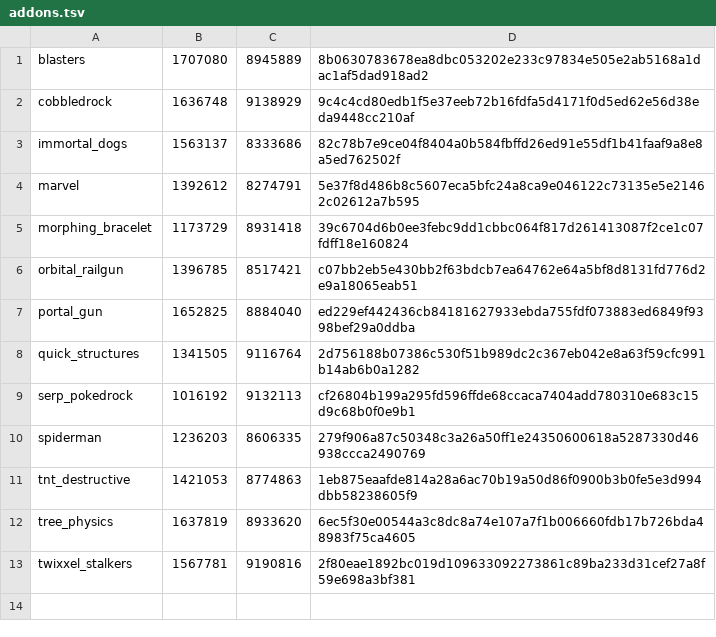
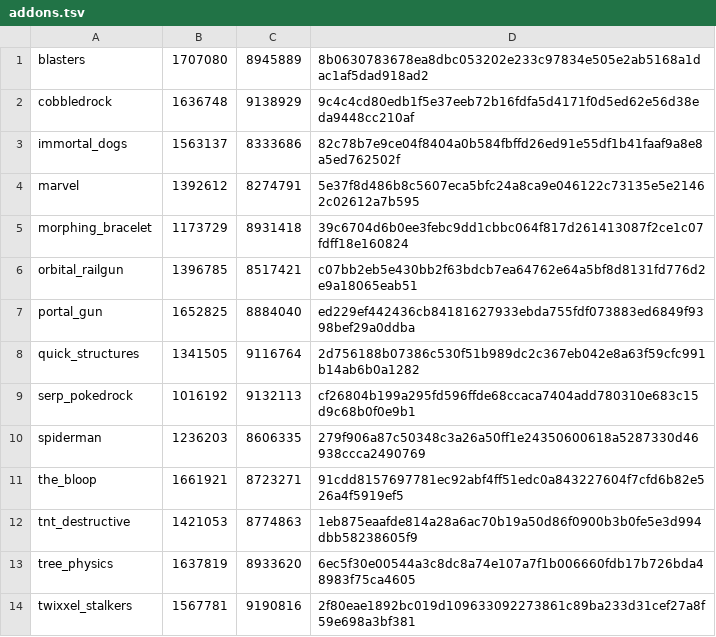
Before and after one commit to aaronearles/home, a TSV file: dockerint01/mc-bedrock/addons/addons.tsv, drawn as a sheet; the diff names each change by its address in the sheet, - before the commit and + after, or states it on an @@ line.

```diff
--- a/dockerint01/mc-bedrock/addons/addons.tsv
+++ b/dockerint01/mc-bedrock/addons/addons.tsv
+row 11: the_bloop | 1661921 | 8723271 | 91cdd8157697781ec92abf4ff51edc0a843227604f7cfd6b82e526a4f5919ef5
```
Also changed, not shown: 4 other files.
